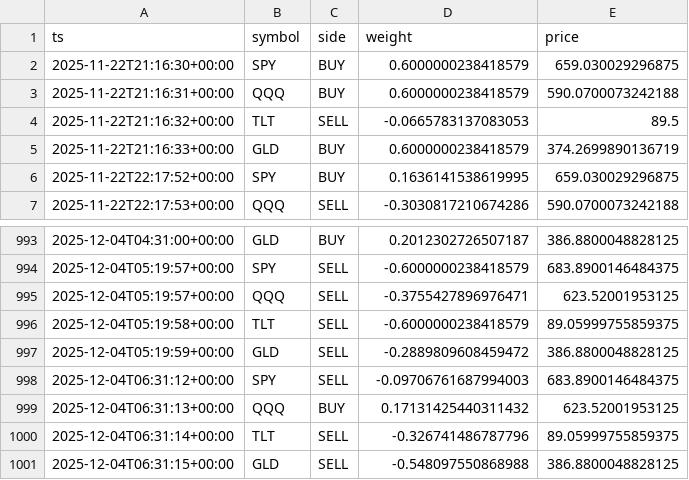
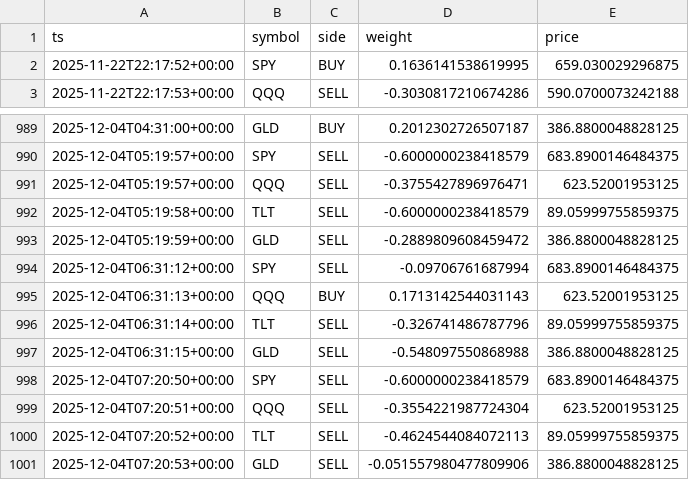
Before and after one commit to u17142927341308/dl-trader, a CSV file: docs/data/signals.csv, drawn as a sheet; only a part is shown, gaps mark what is left out.

```diff
--- a/docs/data/signals.csv
+++ b/docs/data/signals.csv
@@ -1,6 +1,2 @@
 ts,symbol,side,weight,price
-2025-11-22T21:16:30+00:00,SPY,BUY,0.6000000238418579,659.030029296875
-2025-11-22T21:16:31+00:00,QQQ,BUY,0.6000000238418579,590.0700073242188
-2025-11-22T21:16:32+00:00,TLT,SELL,-0.0665783137083053,89.5
-2025-11-22T21:16:33+00:00,GLD,BUY,0.6000000238418579,374.2699890136719
 2025-11-22T22:17:52+00:00,SPY,BUY,0.1636141538619995,659.030029296875
@@ -997,5 +993,9 @@ ts,symbol,side,weight,price
 2025-12-04T05:19:59+00:00,GLD,SELL,-0.2889809608459472,386.8800048828125
-2025-12-04T06:31:12+00:00,SPY,SELL,-0.09706761687994003,683.8900146484375
-2025-12-04T06:31:13+00:00,QQQ,BUY,0.17131425440311432,623.52001953125
+2025-12-04T06:31:12+00:00,SPY,SELL,-0.09706761687994,683.8900146484375
+2025-12-04T06:31:13+00:00,QQQ,BUY,0.1713142544031143,623.52001953125
 2025-12-04T06:31:14+00:00,TLT,SELL,-0.326741486787796,89.05999755859375
 2025-12-04T06:31:15+00:00,GLD,SELL,-0.548097550868988,386.8800048828125
+2025-12-04T07:20:50+00:00,SPY,SELL,-0.6000000238418579,683.8900146484375
+2025-12-04T07:20:51+00:00,QQQ,SELL,-0.3554221987724304,623.52001953125
+2025-12-04T07:20:52+00:00,TLT,SELL,-0.4624544084072113,89.05999755859375
+2025-12-04T07:20:53+00:00,GLD,SELL,-0.051557980477809906,386.8800048828125
```
Also changed, not shown: 1 other file.
